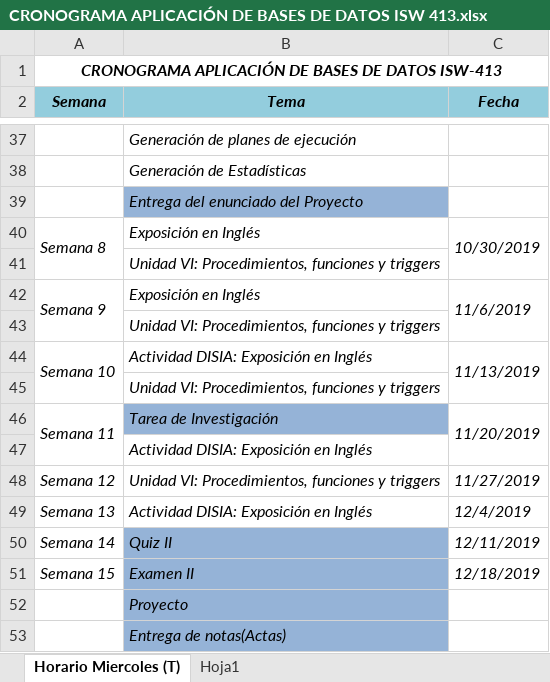
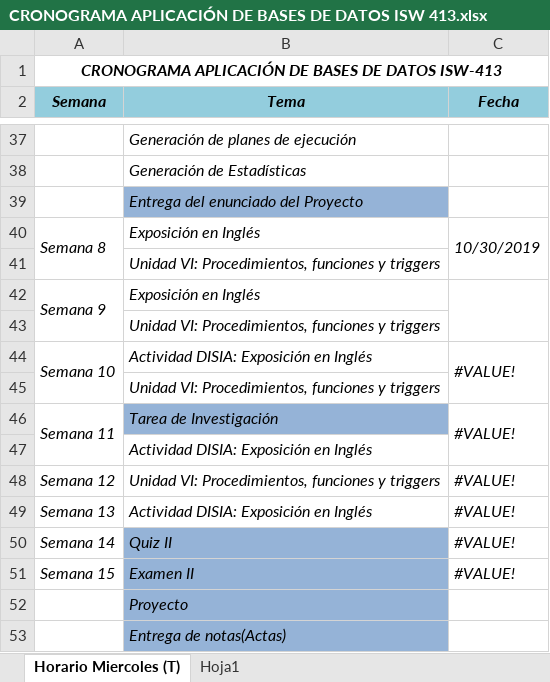
Before and after one commit to ejimenezdelgado/aplica_db_miercoles_3_2019_noche, an Excel workbook: Clase 1/CRONOGRAMA APLICACIÓN DE BASES DE DATOS ISW 413.xlsx, sheet Horario Miercoles (T), drawn as a sheet; only a part is shown, gaps mark what is left out; values as stored, in another font and other column widths than the file's, no borders; the diff names each change by its address in the sheet, - before the commit and + after, or states it on an @@ line.

Commit message:
clase 2

```diff
--- a/Clase 1/CRONOGRAMA APLICACIÓN DE BASES DE DATOS ISW 413.xlsx (sheet Horario Miercoles (T))
+++ b/Clase 1/CRONOGRAMA APLICACIÓN DE BASES DE DATOS ISW 413.xlsx (sheet Horario Miercoles (T))
-C42 (Fecha): 11/6/2019
+C42 (Fecha): (empty)
-C44 (Fecha): 11/13/2019
+C44 (Fecha): #VALUE!
-C46 (Fecha): 11/20/2019
+C46 (Fecha): #VALUE!
-C48 (Fecha): 11/27/2019
+C48 (Fecha): #VALUE!
-C49 (Fecha): 12/4/2019
+C49 (Fecha): #VALUE!
-C50 (Fecha): 12/11/2019
+C50 (Fecha): #VALUE!
-C51 (Fecha): 12/18/2019
+C51 (Fecha): #VALUE!
```
Also changed, not shown: 6 other files.
